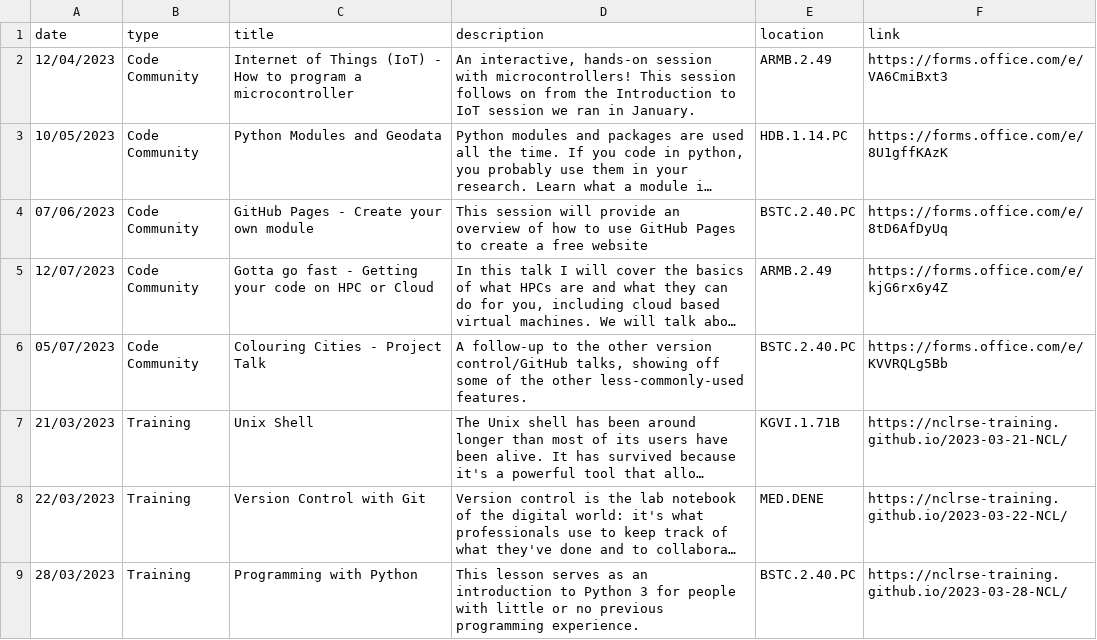
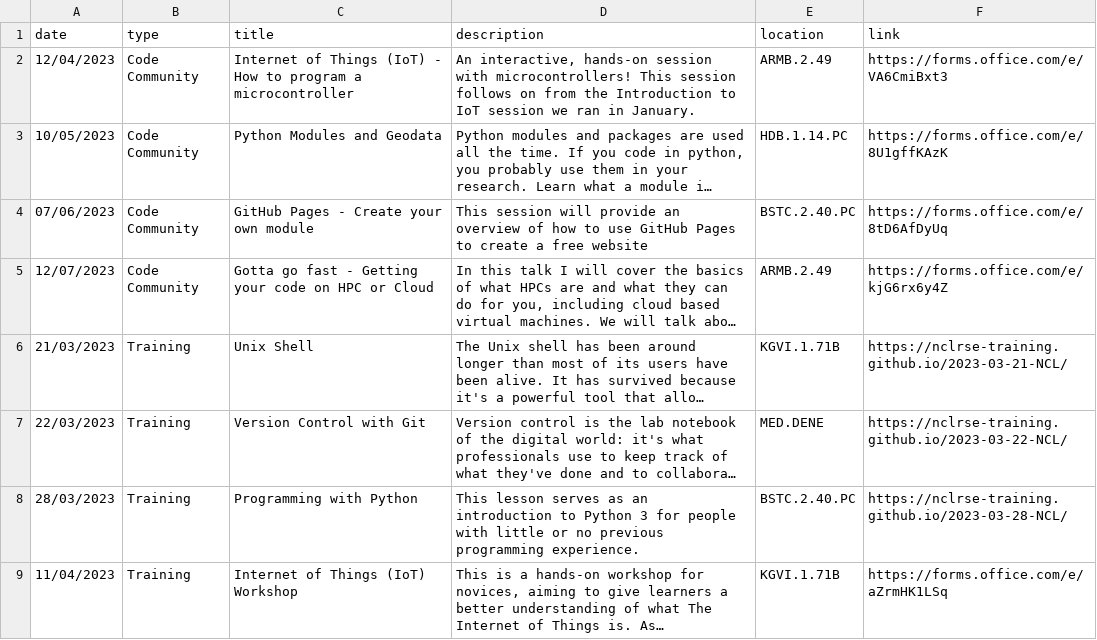
Before and after one commit to NewcastleRSE/rse-team-website, a CSV file: _data/events.csv, drawn as a sheet; only a part is shown; the shorter side is filled out with more unchanged rows; long unchanged cells end in …; the diff names each change by its address in the sheet, - before the commit and + after, or states it on an @@ line.

Commit message:
Update events.csv

```diff
--- a/_data/events.csv
+++ b/_data/events.csv
-row 6: 05/07/2023 | Code Community | Colouring Cities - Project Talk | A follow-up to the other version control/GitHub talks, showing off some of the other less-commonly-used features. | BSTC.2.40.PC | https://forms.office.com/e/KVVRQLg5Bb
```
